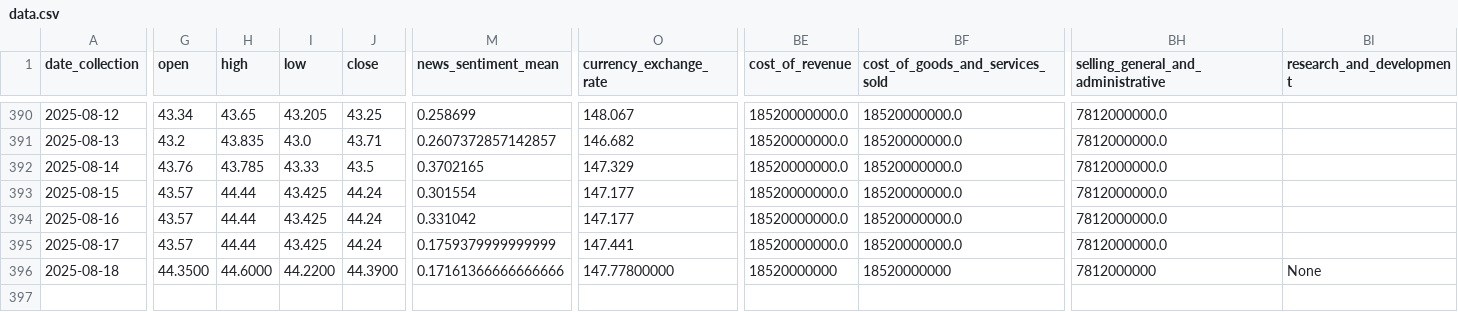
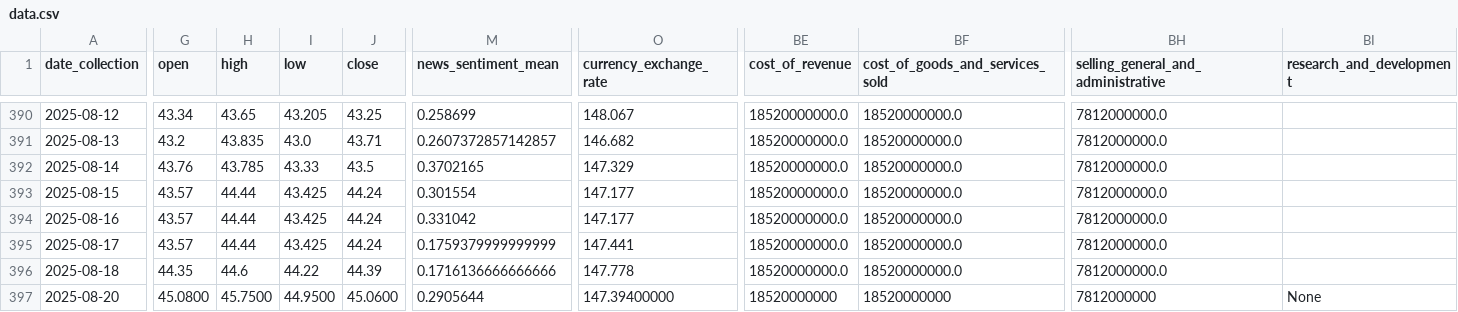
Before and after one commit to CastIehard/Stock-Prediction-AI, a CSV file: Stocks/Verizon/data.csv, drawn as a sheet; only a part is shown, gaps mark what is left out; rows hold the shown columns only; the diff covers the shown part only; the diff names each change by its address in the sheet, - before the commit and + after, or states it on an @@ line.

Commit message:
Daily Collection

```diff
--- a/Stocks/Verizon/data.csv
+++ b/Stocks/Verizon/data.csv
-G396 (open): 44.3500
+G396 (open): 44.35
-H396 (high): 44.6000
+H396 (high): 44.6
-I396 (low): 44.2200
+I396 (low): 44.22
-J396 (close): 44.3900
+J396 (close): 44.39
-M396 (news_sentiment_mean): 0.17161366666666666
+M396 (news_sentiment_mean): 0.1716136666666666
-O396 (currency_exchange_rate): 147.77800000
+O396 (currency_exchange_rate): 147.778
-BE396 (cost_of_revenue): 18520000000
+BE396 (cost_of_revenue): 18520000000.0
-BF396 (cost_of_goods_and_services_sold): 18520000000
+BF396 (cost_of_goods_and_services_sold): 18520000000.0
-BH396: 7812000000
+BH396: 7812000000.0
-BI396 (research_and_development): None
+BI396 (research_and_development): (empty)
+row 397: 2025-08-20 | 45.0800 | 45.7500 | 44.9500 | 45.0600 | 0.2905644 | 147.39400000 | 18520000000 | 18520000000 | 7812000000 | None
```
Also changed, not shown: 45 edited cells elsewhere in this file, Stocks/Adobe/data.csv.
